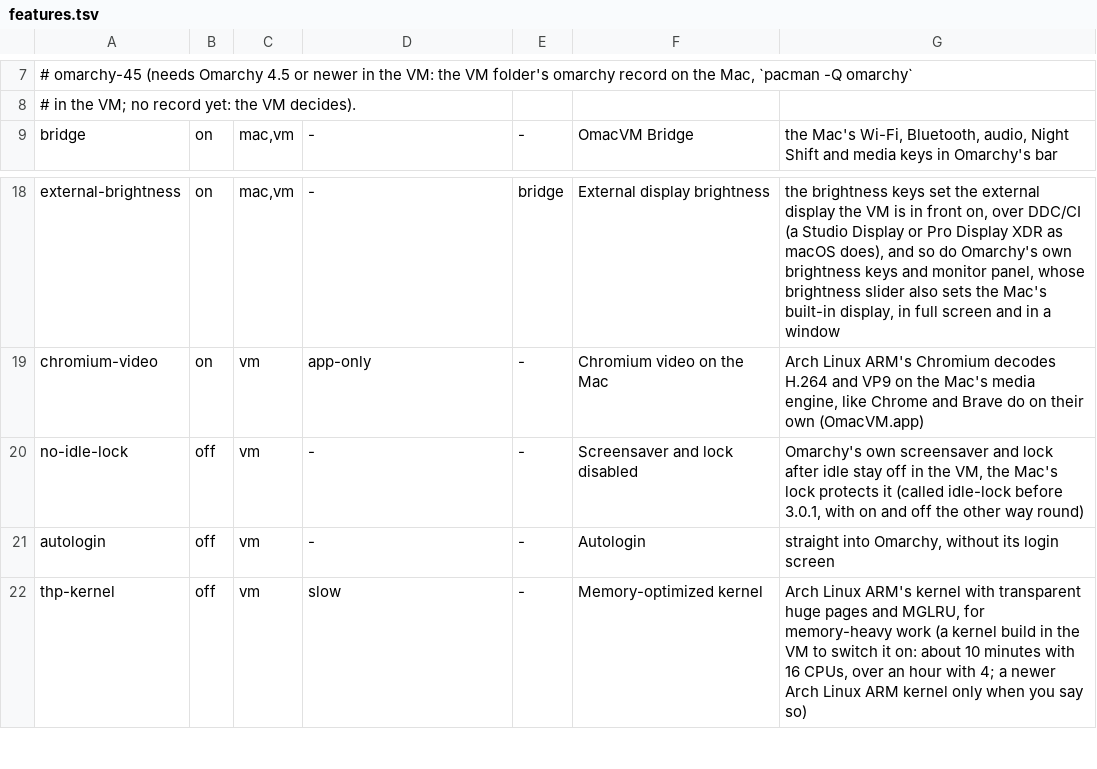
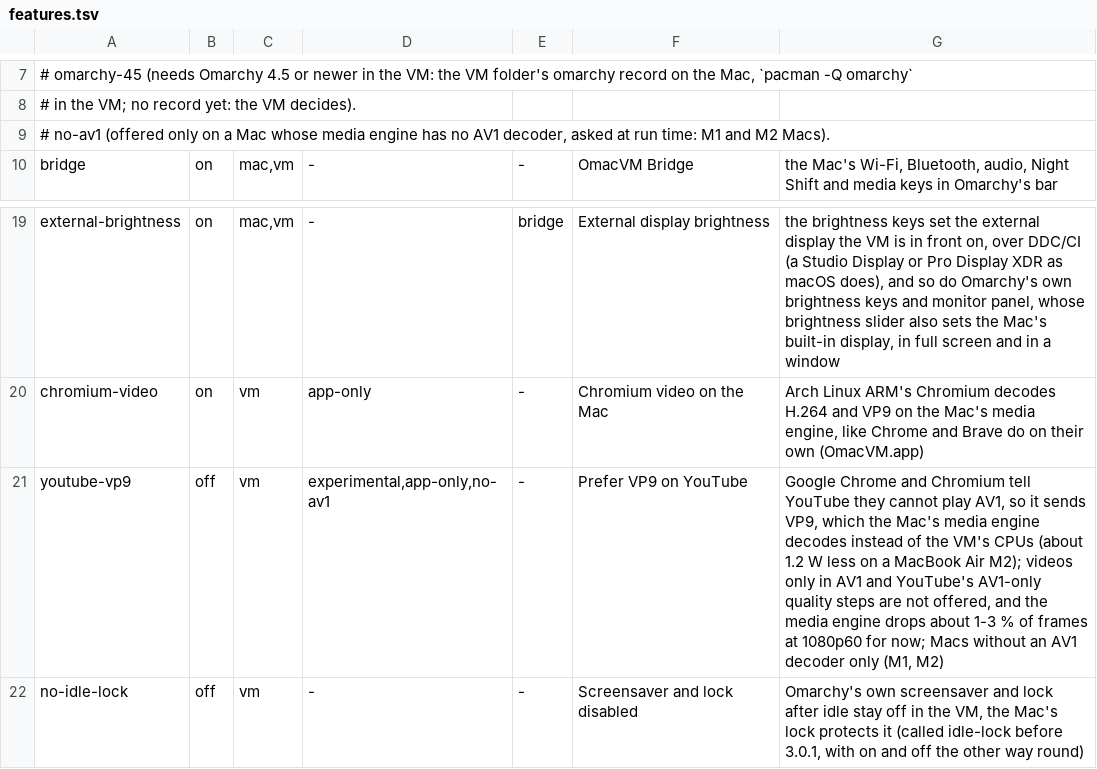
Before and after one commit to gillesgoetsch/OmacVM, a TSV file: src/features.tsv, drawn as a sheet; only a part is shown, gaps mark what is left out; the shorter side is filled out with more unchanged rows; the diff names each change by its address in the sheet, - before the commit and + after, or states it on an @@ line.

Commit message:
Prefer VP9 on YouTube (experimental): the no-AV1 extension for Chrome and Chromium
Feature youtube-vp9, off by default, offered only on Macs whose media
engine has no AV1 decoder (mac-av1.swift asks VideoToolbox at run time).
The VM packs OmacVM's no-AV1 extension into a CRX3 with a key of its own
and names it in Chrome's and Chromium's external extensions folders, so
YouTube sends VP9, which the media engine decodes, instead of AV1 on the
VM's CPUs. No policy and no command-line switch. omacvm check has its
line; off removes every file.

```diff
--- a/src/features.tsv
+++ b/src/features.tsv
+row 9: # no-av1 (offered only on a Mac whose media engine has no AV1 decoder, asked at run time: M1 and M2 Macs).
+row 21: youtube-vp9 | off | vm | experimental,app-only,no-av1 | - | Prefer VP9 on YouTube | Google Chrome and Chromium tell YouTube they cannot play AV1, so it sends VP9, which the Mac's media engine decodes instead of the VM's CPUs (about 1.2 W less on a MacBook Air M2); videos only in AV1 and YouTube's AV1-only quality steps are not offered, and the media engine drops about 1-3 % of frames at 1080p60 for now; Macs without an AV1 decoder only (M1, M2)
```
Also changed, not shown: src/release/parts.tsv, 14 other files.
